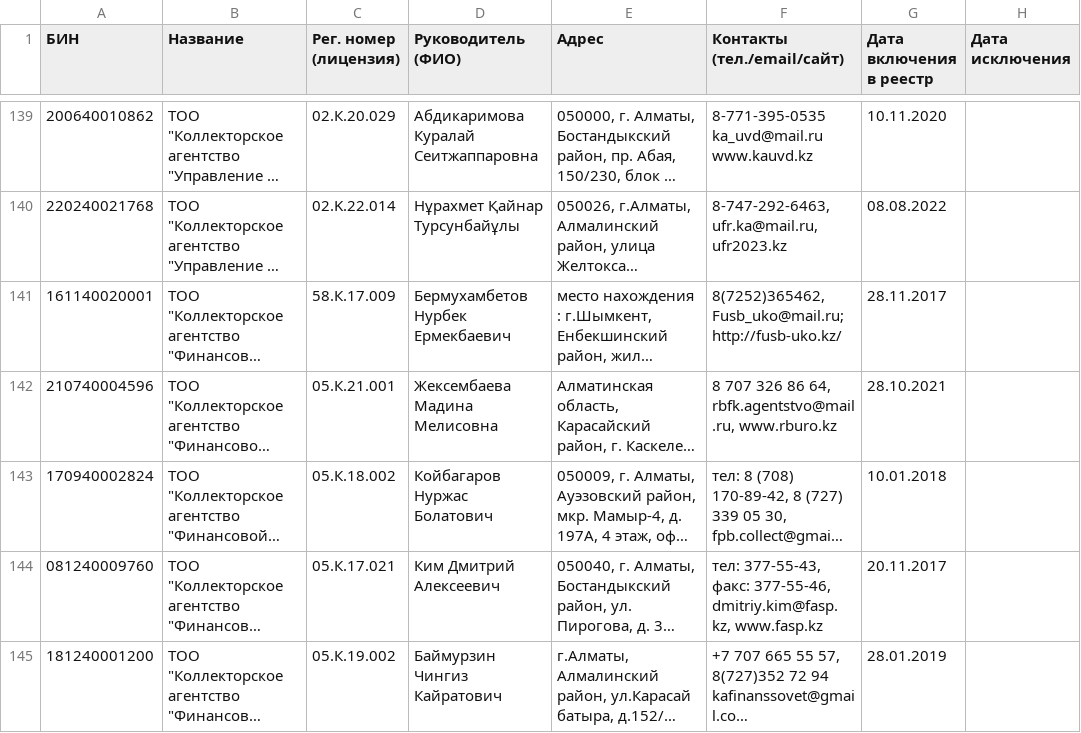
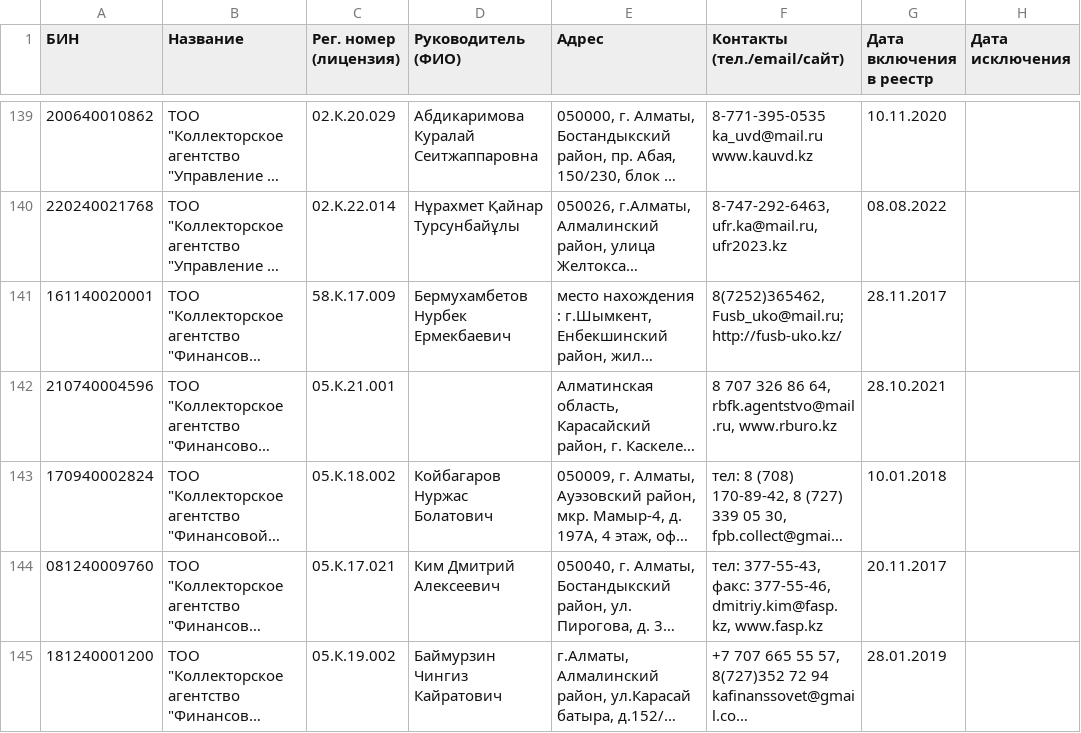
Before and after one commit to ZhanibekDD/sites-zakonexpert, a CSV file: Коллекторские_агентства_Казахстана.csv, drawn as a sheet; only a part is shown, gaps mark what is left out; long unchanged cells end in …; the diff names each change by its address in the sheet, - before the commit and + after, or states it on an @@ line.

Commit message:
Remove outdated collector director data

```diff
--- a/Коллекторские_агентства_Казахстана.csv
+++ b/Коллекторские_агентства_Казахстана.csv
-D142 (Руководитель (ФИО)): Жексембаева Мадина Мелисовна
+D142 (Руководитель (ФИО)): (empty)
```
Also changed, not shown: 5 other files.
